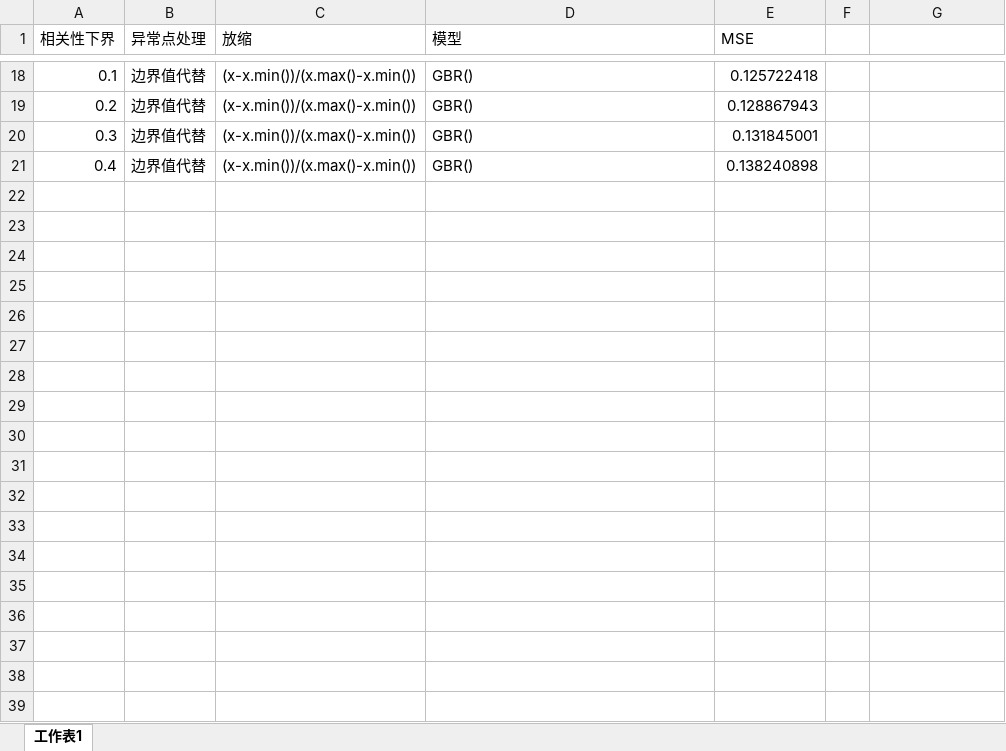
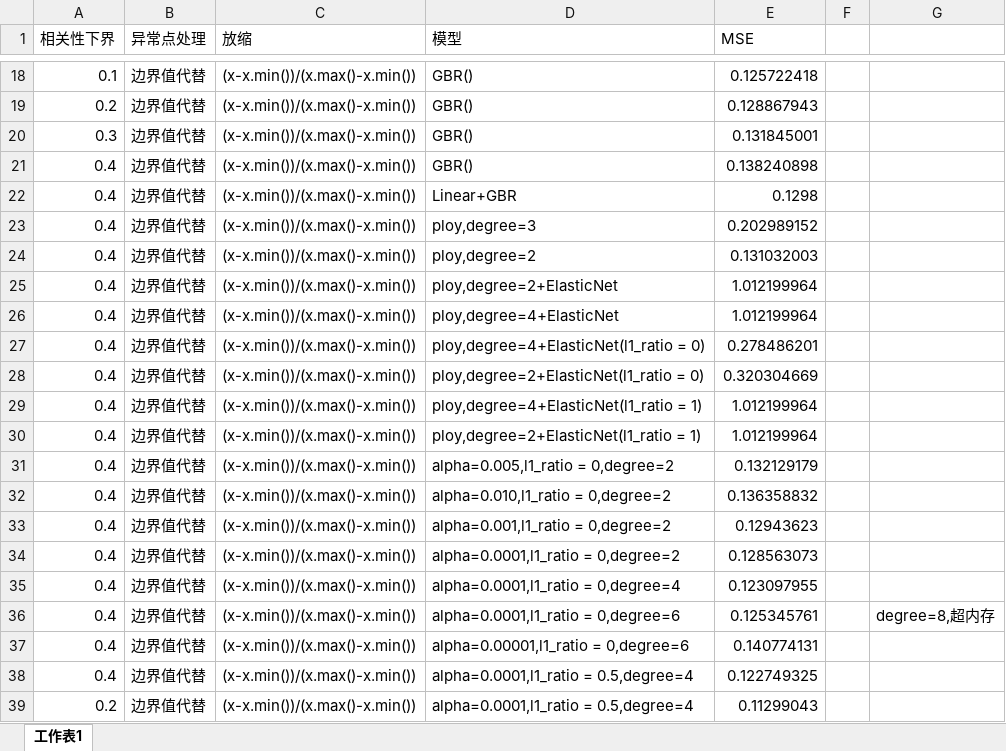
Before and after one commit to qinzc/xinrensai, an Excel workbook: 实验统计.xlsx, sheet 工作表1, drawn as a sheet; only a part is shown, gaps mark what is left out; values as stored, in another font and other column widths than the file's, no borders; the diff names each change by its address in the sheet, - before the commit and + after, or states it on an @@ line.

Commit message:
ElasticNet

```diff
--- a/实验统计.xlsx (sheet 工作表1)
+++ b/实验统计.xlsx (sheet 工作表1)
+row 22: 0.4 | 边界值代替 | (x-x.min())/(x.max()-x.min()) | Linear+GBR | 0.1298
+row 23: 0.4 | 边界值代替 | (x-x.min())/(x.max()-x.min()) | ploy,degree=3 | 0.202989152
+row 24: 0.4 | 边界值代替 | (x-x.min())/(x.max()-x.min()) | ploy,degree=2 | 0.131032003
+row 25: 0.4 | 边界值代替 | (x-x.min())/(x.max()-x.min()) | ploy,degree=2+ElasticNet | 1.012199964
+row 26: 0.4 | 边界值代替 | (x-x.min())/(x.max()-x.min()) | ploy,degree=4+ElasticNet | 1.012199964
+row 27: 0.4 | 边界值代替 | (x-x.min())/(x.max()-x.min()) | ploy,degree=4+ElasticNet(l1_ratio = 0) | 0.278486201
+row 28: 0.4 | 边界值代替 | (x-x.min())/(x.max()-x.min()) | ploy,degree=2+ElasticNet(l1_ratio = 0) | 0.320304669
+row 29: 0.4 | 边界值代替 | (x-x.min())/(x.max()-x.min()) | ploy,degree=4+ElasticNet(l1_ratio = 1) | 1.012199964
+row 30: 0.4 | 边界值代替 | (x-x.min())/(x.max()-x.min()) | ploy,degree=2+ElasticNet(l1_ratio = 1) | 1.012199964
+row 31: 0.4 | 边界值代替 | (x-x.min())/(x.max()-x.min()) | alpha=0.005,l1_ratio = 0,degree=2 | 0.132129179
+row 32: 0.4 | 边界值代替 | (x-x.min())/(x.max()-x.min()) | alpha=0.010,l1_ratio = 0,degree=2 | 0.136358832
+row 33: 0.4 | 边界值代替 | (x-x.min())/(x.max()-x.min()) | alpha=0.001,l1_ratio = 0,degree=2 | 0.12943623
+row 34: 0.4 | 边界值代替 | (x-x.min())/(x.max()-x.min()) | alpha=0.0001,l1_ratio = 0,degree=2 | 0.128563073
+row 35: 0.4 | 边界值代替 | (x-x.min())/(x.max()-x.min()) | alpha=0.0001,l1_ratio = 0,degree=4 | 0.123097955
+row 36: 0.4 | 边界值代替 | (x-x.min())/(x.max()-x.min()) | alpha=0.0001,l1_ratio = 0,degree=6 | 0.125345761 |  | degree=8,超内存
+row 37: 0.4 | 边界值代替 | (x-x.min())/(x.max()-x.min()) | alpha=0.00001,l1_ratio = 0,degree=6 | 0.140774131
+row 38: 0.4 | 边界值代替 | (x-x.min())/(x.max()-x.min()) | alpha=0.0001,l1_ratio = 0.5,degree=4 | 0.122749325
+row 39: 0.2 | 边界值代替 | (x-x.min())/(x.max()-x.min()) | alpha=0.0001,l1_ratio = 0.5,degree=4 | 0.11299043
```
Also changed, not shown: 6 other files.
